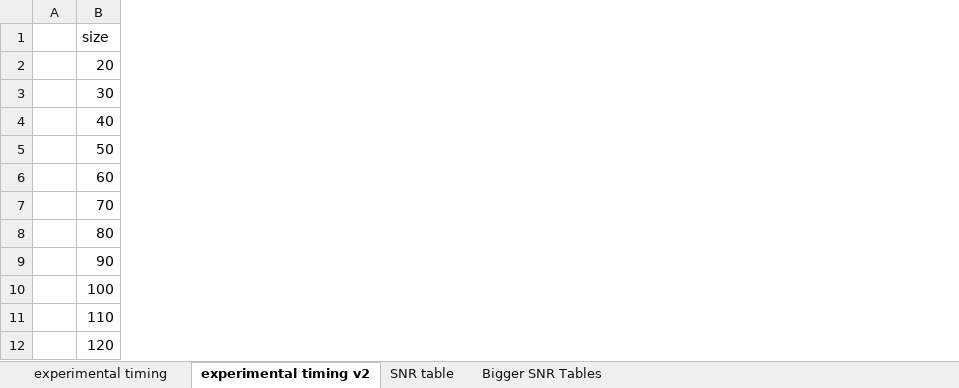
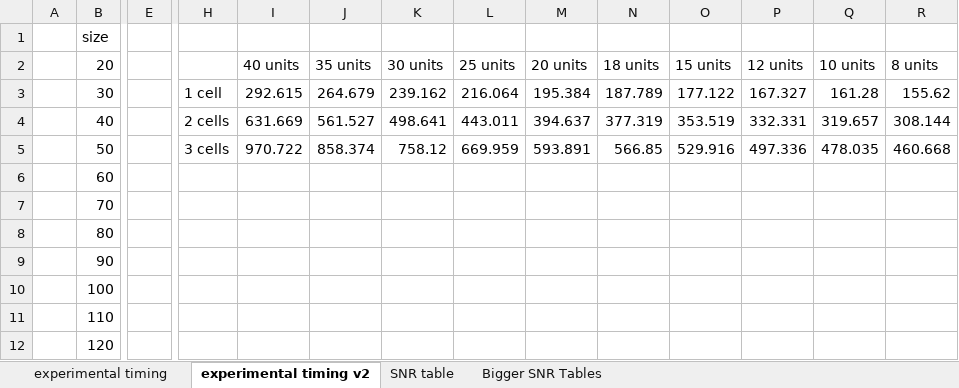
Before and after one commit to ARTS-Laboratory/Real-time-LSTM, an Excel workbook: python training environment/cRIO timing and SNR_v2.xlsx, sheet experimental timing v2, drawn as a sheet; only a part is shown, gaps mark what is left out; values as stored, in another font and other column widths than the file's, no borders; charts and pictures not drawn; the diff covers the shown part only; the diff names each change by its address in the sheet, - before the commit and + after, or states it on an @@ line.

Commit message:
timing results analysis

```diff
--- a/python training environment/cRIO timing and SNR_v2.xlsx (sheet experimental timing v2)
+++ b/python training environment/cRIO timing and SNR_v2.xlsx (sheet experimental timing v2)
+column E, empty
+column H, rows 3-5: 1 cell | 2 cells | 3 cells
+column I (40 units), rows 3-5: 292.615 | 631.669 | 970.722
+column J (35 units), rows 3-5: 264.679 | 561.527 | 858.374
+column K (30 units), rows 3-5: 239.162 | 498.641 | 758.12
+column L (25 units), rows 3-5: 216.064 | 443.011 | 669.959
+column M (20 units), rows 3-5: 195.384 | 394.637 | 593.891
+column N (18 units), rows 3-5: 187.789 | 377.319 | 566.85
+column O (15 units), rows 3-5: 177.122 | 353.519 | 529.916
+column P (12 units), rows 3-5: 167.327 | 332.331 | 497.336
+column Q (10 units), rows 3-5: 161.28 | 319.657 | 478.035
+column R (8 units), rows 3-5: 155.62 | 308.144 | 460.668
```
Also changed, not shown: 2 added columns elsewhere in this sheet, 1 other file.
